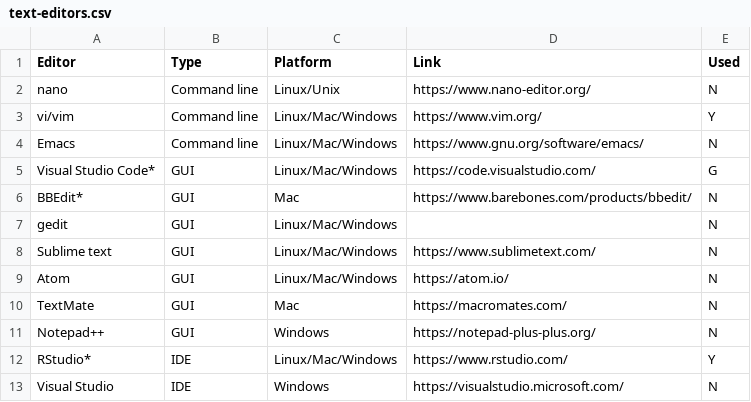
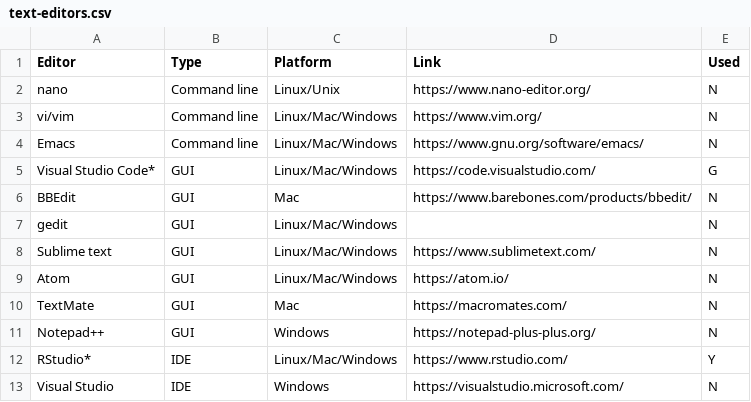
Before and after one commit to gwct/gwct.github.io, a CSV file: phyloacc/OEB275R/data/text-editors.csv, drawn as a sheet.

```diff
--- a/phyloacc/OEB275R/data/text-editors.csv
+++ b/phyloacc/OEB275R/data/text-editors.csv
@@ -2,6 +2,6 @@ Editor,Type,Platform,Link,Used
 nano,Command line,Linux/Unix,https://www.nano-editor.org/,N
-vi/vim,Command line,Linux/Mac/Windows,https://www.vim.org/,Y
+vi/vim,Command line,Linux/Mac/Windows,https://www.vim.org/,N
 Emacs,Command line,Linux/Mac/Windows,https://www.gnu.org/software/emacs/,N
 Visual Studio Code*,GUI,Linux/Mac/Windows,https://code.visualstudio.com/,G
-BBEdit*,GUI,Mac,https://www.barebones.com/products/bbedit/,N
+BBEdit,GUI,Mac,https://www.barebones.com/products/bbedit/,N
 gedit,GUI,Linux/Mac/Windows,,N
```
Also changed, not shown: phyloacc/OEB275R/data/ftp.csv, phyloacc/OEB275R/data/terms.csv, 29 other files.
